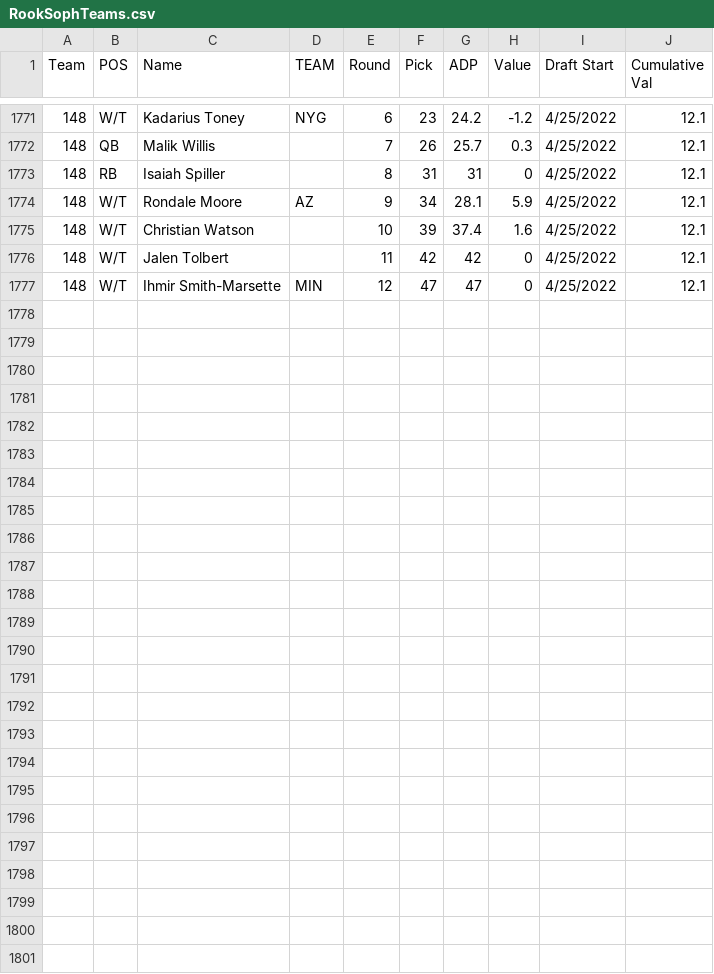
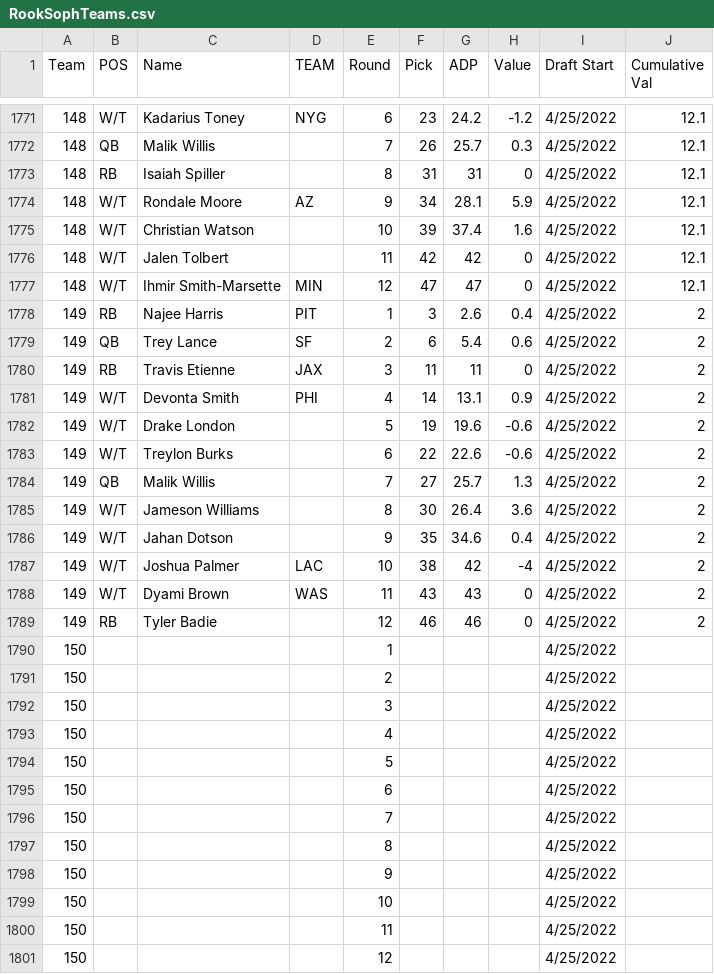
Before and after one commit to AndrewRucker/Fantasy-Football-and-Betting, a CSV file: BestBall/Underdog/Rookie-and-Sophomores/RookSophTeams.csv, drawn as a sheet; only a part is shown, gaps mark what is left out.

Commit message:
Update RookSophTeams.csv

```diff
--- a/BestBall/Underdog/Rookie-and-Sophomores/RookSophTeams.csv
+++ b/BestBall/Underdog/Rookie-and-Sophomores/RookSophTeams.csv
@@ -1777 +1777,25 @@ Team,POS,Name,TEAM,Round,Pick,ADP,Value,Draft Start,Cumulative Val
 148,W/T,Ihmir Smith-Marsette,MIN,12,47,47,0,4/25/2022,12.1
+149,RB,Najee Harris,PIT,1,3,2.6,0.4,4/25/2022,2
+149,QB,Trey Lance,SF,2,6,5.4,0.6,4/25/2022,2
+149,RB,Travis Etienne,JAX,3,11,11,0,4/25/2022,2
+149,W/T,Devonta Smith,PHI,4,14,13.1,0.9,4/25/2022,2
+149,W/T,Drake London,,5,19,19.6,-0.6,4/25/2022,2
+149,W/T,Treylon Burks,,6,22,22.6,-0.6,4/25/2022,2
+149,QB,Malik Willis,,7,27,25.7,1.3,4/25/2022,2
+149,W/T,Jameson Williams,,8,30,26.4,3.6,4/25/2022,2
+149,W/T,Jahan Dotson,,9,35,34.6,0.4,4/25/2022,2
+149,W/T,Joshua Palmer,LAC,10,38,42,-4,4/25/2022,2
+149,W/T,Dyami Brown,WAS,11,43,43,0,4/25/2022,2
+149,RB,Tyler Badie,,12,46,46,0,4/25/2022,2
+150,,,,1,,,,4/25/2022,
+150,,,,2,,,,4/25/2022,
+150,,,,3,,,,4/25/2022,
+150,,,,4,,,,4/25/2022,
+150,,,,5,,,,4/25/2022,
+150,,,,6,,,,4/25/2022,
+150,,,,7,,,,4/25/2022,
+150,,,,8,,,,4/25/2022,
+150,,,,9,,,,4/25/2022,
+150,,,,10,,,,4/25/2022,
+150,,,,11,,,,4/25/2022,
+150,,,,12,,,,4/25/2022,
```
